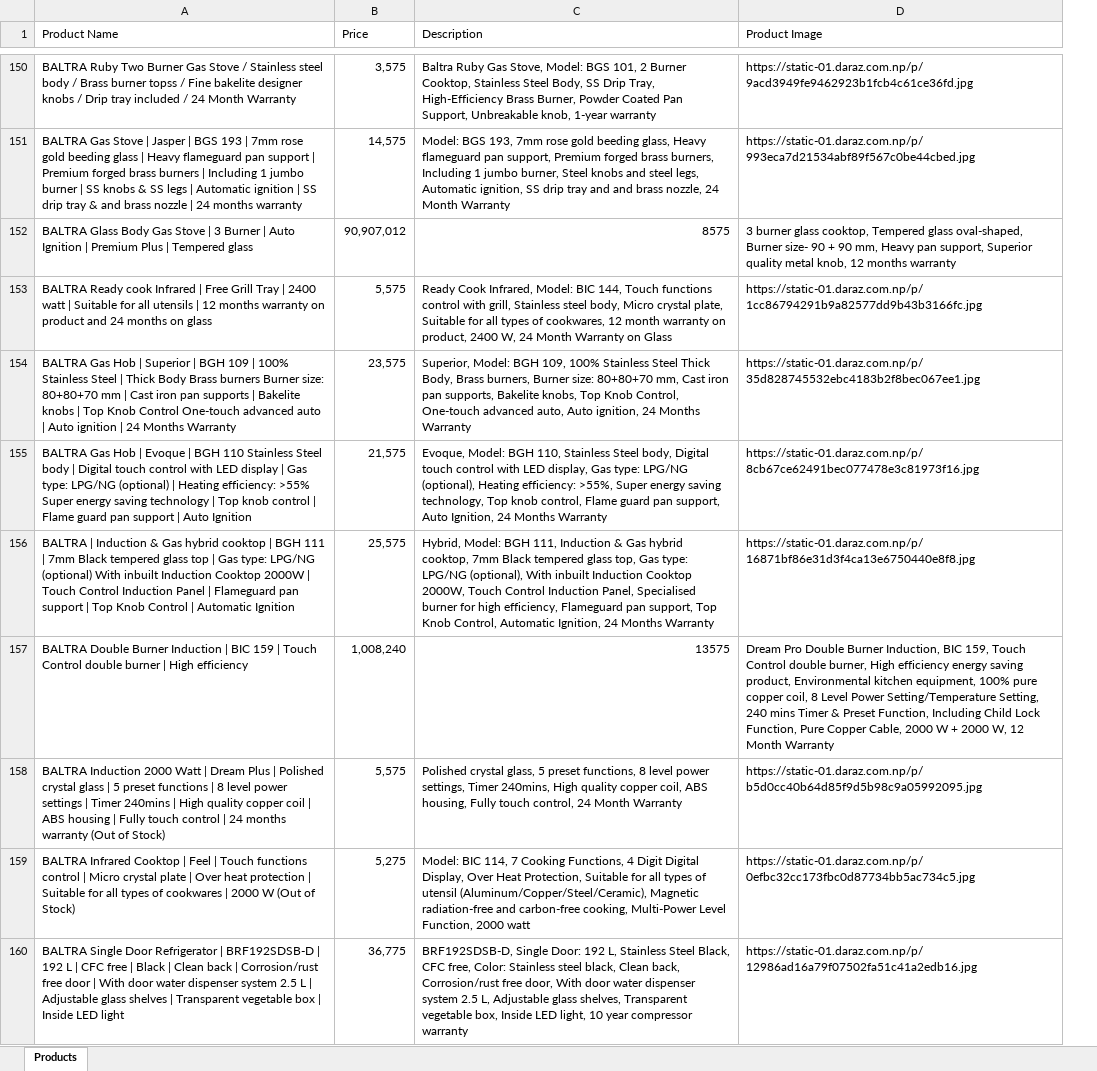
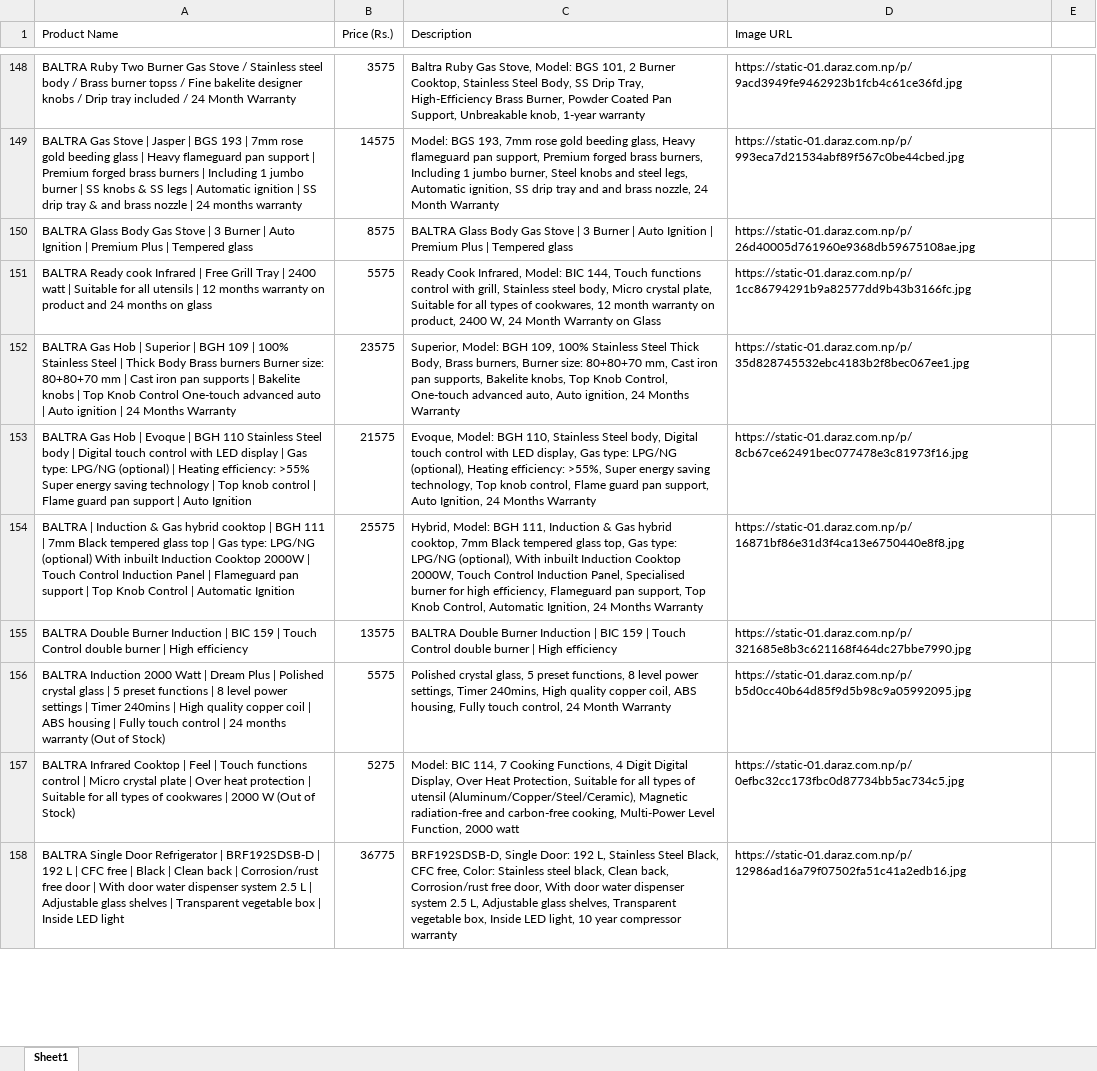
Before and after one commit to Pristine-Mind/supply-chain-management-backend, an Excel workbook: producer/baltra.xlsx, sheet Sheet1, drawn as a sheet; only a part is shown, gaps mark what is left out; values as stored, in another font and other column widths than the file's, no cell formats; charts and pictures not drawn; removed rows and columns are numbered as before the commit, all else as after; the diff covers the shown part only; the diff names each change by its address in the sheet, - before the commit and + after, or states it on an @@ line.

Commit message:
Add baltra

```diff
--- a/producer/baltra.xlsx (sheet Sheet1)
+++ b/producer/baltra.xlsx (sheet Sheet1)
-sheet tab: Products
+sheet tab: Sheet1
-column B (Price), rows 150-160: 3,575 | 14,575 | 90,907,012 | 5,575 | 23,575 | 21,575 | 25,575 | 1,008,240 | 5,575 | 5,275 | 36,775
+column B (Price (Rs.)), rows 148-158: 3575 | 14575 | 8575 | 5575 | 23575 | 21575 | 25575 | 13575 | 5575 | 5275 | 36775
+column E, empty
-D1: Product Image
+D1: Image URL
-C150 (Description): 8575
+C150 (Description): BALTRA Glass Body Gas Stove | 3 Burner | Auto Ignition | Premium Plus | Tempered glass
-D150 (Image URL): 3 burner glass cooktop, Tempered glass oval-shaped, Burner size- 90 + 90 mm, Heavy pan support, Superior quality metal knob, 12 months warranty
+D150 (Image URL): https://static-01.daraz.com.np/p/26d40005d761960e9368db59675108ae.jpg
-C155 (Description): 13575
+C155 (Description): BALTRA Double Burner Induction | BIC 159 | Touch Control double burner | High efficiency
-D155 (Image URL): Dream Pro Double Burner Induction, BIC 159, Touch Control double burner, High efficiency energy saving product, Environmental kitchen equipment, 100% pure copper coil, 8 Level Power Setting/Temperature Setting, 240 mins Timer & Preset Function, Including Child Lock Function, Pure Copper Cable, 2000 W + 2000 W, 12 Month Warranty
+D155 (Image URL): https://static-01.daraz.com.np/p/321685e8b3c621168f464dc27bbe7990.jpg
```
Also changed, not shown: 11 removed rows and 30 edited cells elsewhere in this sheet, cell formats.
